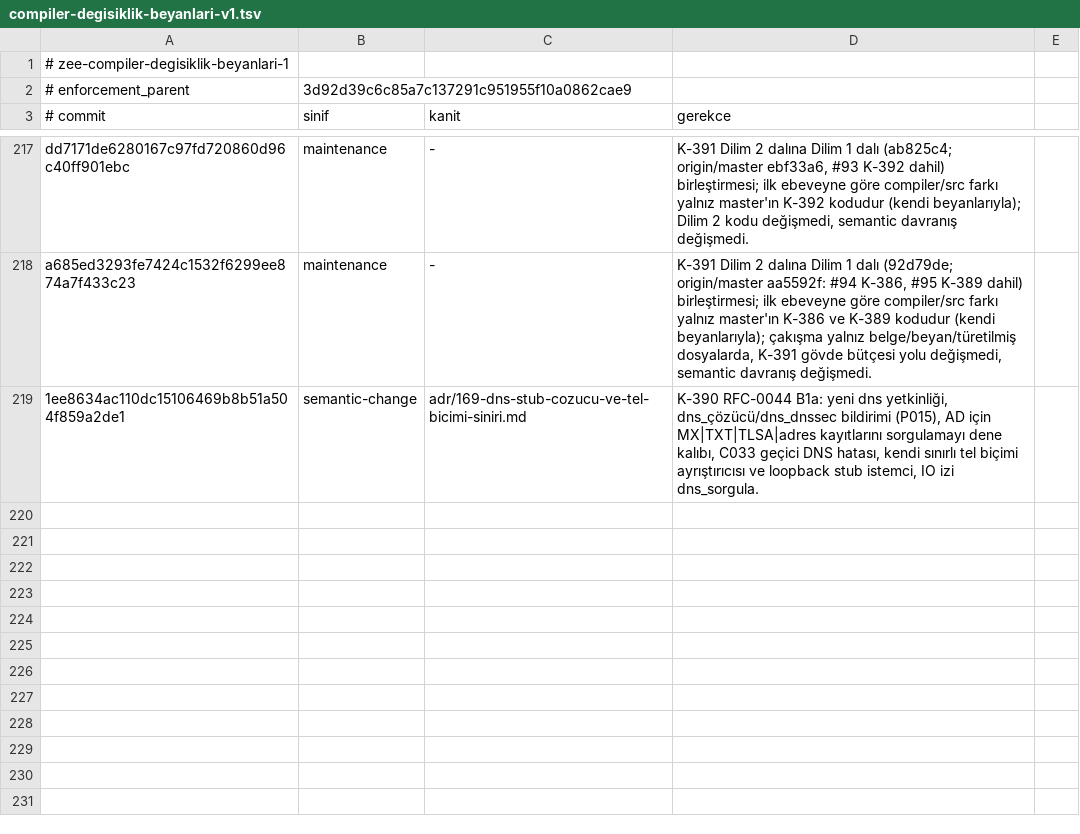
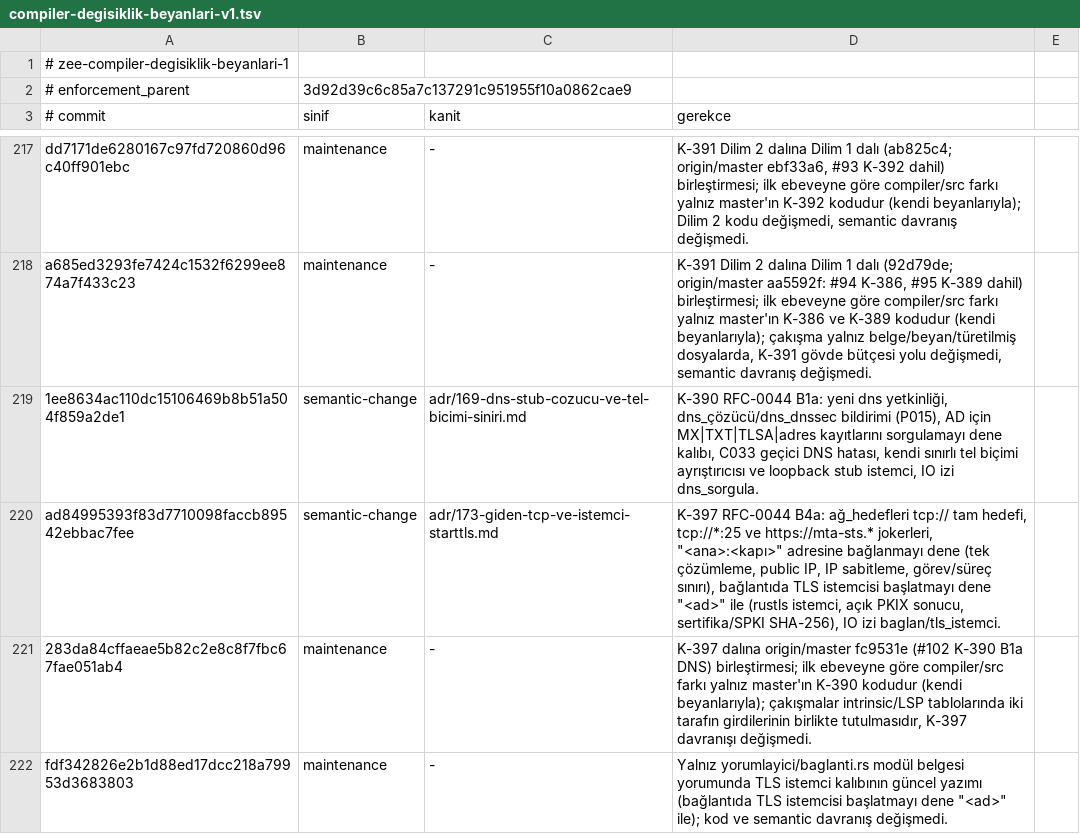
Before and after one commit to merbay-erp/zee, a TSV file: docs/compiler-degisiklik-beyanlari-v1.tsv, drawn as a sheet; only a part is shown, gaps mark what is left out.

```diff
--- a/docs/compiler-degisiklik-beyanlari-v1.tsv
+++ b/docs/compiler-degisiklik-beyanlari-v1.tsv
@@ -219 +219,4 @@ a685ed3293fe7424c1532f6299ee874a7f433c23	maintenance	-	K-391 Dilim 2 dalına Dil
 1ee8634ac110dc15106469b8b51a504f859a2de1	semantic-change	adr/169-dns-stub-cozucu-ve-tel-bicimi-siniri.md	K-390 RFC-0044 B1a: yeni dns yetkinliği, dns_çözücü/dns_dnssec bildirimi (P015), AD için MX|TXT|TLSA|adres kayıtlarını sorgulamayı dene kalıbı, C033 geçici DNS hatası, kendi sınırlı tel biçimi ayrıştırıcısı ve loopback stub istemci, IO izi dns_sorgula.
+ad84995393f83d7710098faccb89542ebbac7fee	semantic-change	adr/173-giden-tcp-ve-istemci-starttls.md	K-397 RFC-0044 B4a: ağ_hedefleri tcp:// tam hedefi, tcp://*:25 ve https://mta-sts.* jokerleri, "<ana>:<kapı>" adresine bağlanmayı dene (tek çözümleme, public IP, IP sabitleme, görev/süreç sınırı), bağlantıda TLS istemcisi başlatmayı dene "<ad>" ile (rustls istemci, açık PKIX sonucu, sertifika/SPKI SHA-256), IO izi baglan/tls_istemci.
+283da84cffaeae5b82c2e8c8f7fbc67fae051ab4	maintenance	-	K-397 dalına origin/master fc9531e (#102 K-390 B1a DNS) birleştirmesi; ilk ebeveyne göre compiler/src farkı yalnız master'ın K-390 kodudur (kendi beyanlarıyla); çakışmalar intrinsic/LSP tablolarında iki tarafın girdilerinin birlikte tutulmasıdır, K-397 davranışı değişmedi.
+fdf342826e2b1d88ed17dcc218a79953d3683803	maintenance	-	Yalnız yorumlayici/baglanti.rs modül belgesi yorumunda TLS istemci kalıbının güncel yazımı (bağlantıda TLS istemcisi başlatmayı dene "<ad>" ile); kod ve semantic davranış değişmedi.
```
Also changed, not shown: docs/core-freeze-beyanlari-v1.tsv, 1 other file.
